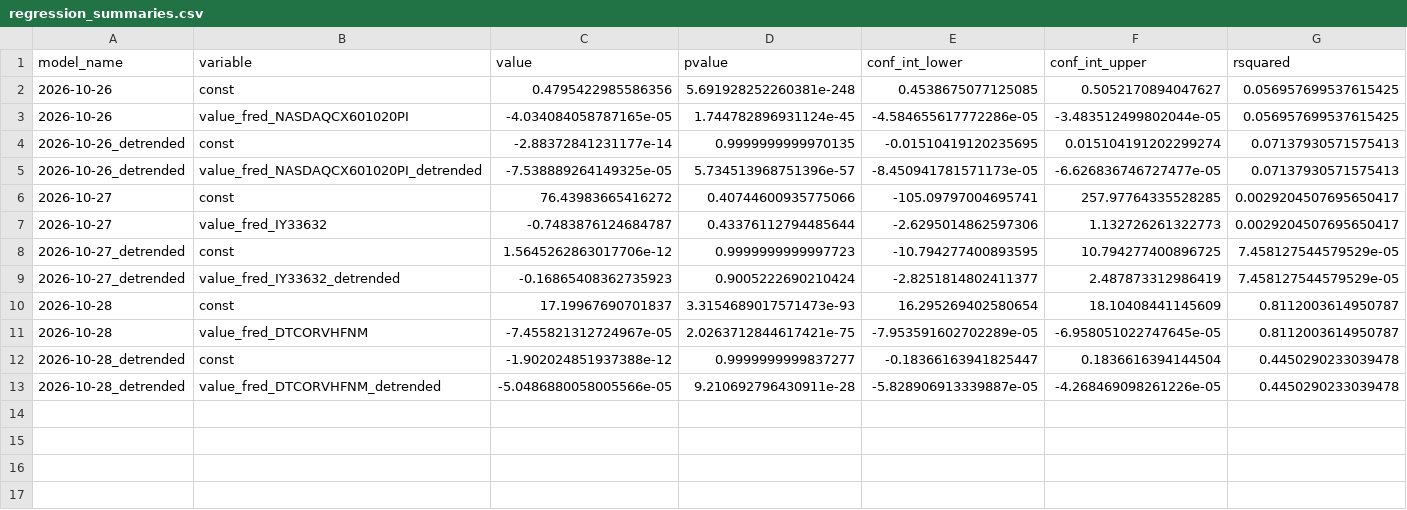
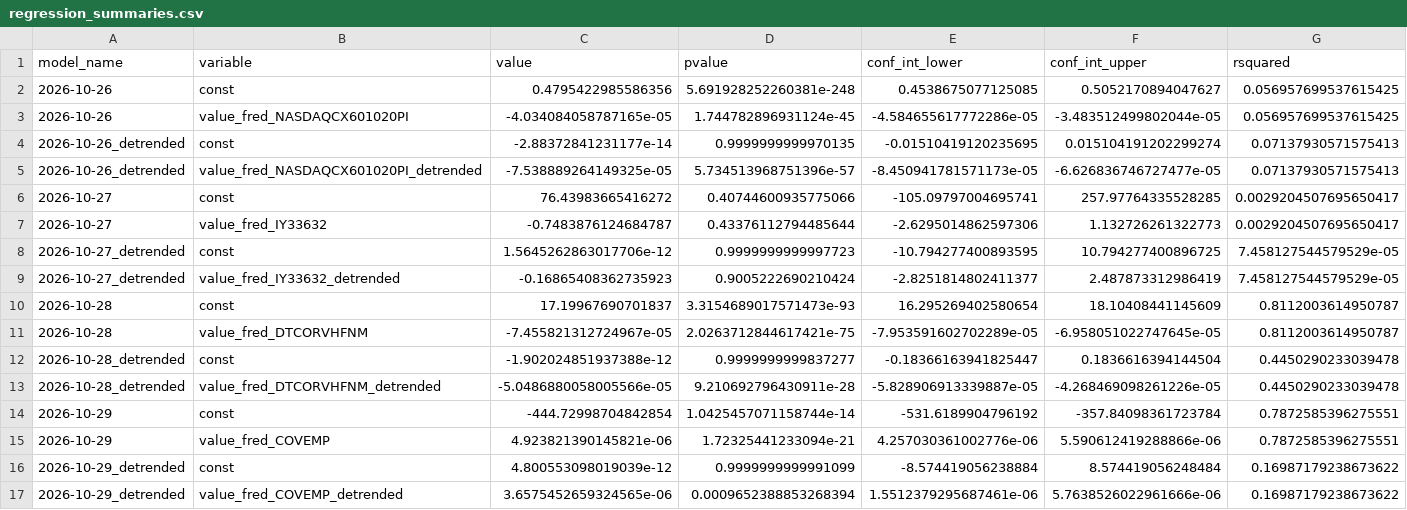
Before and after one commit to pranay-gundam/TidyTuesday, a CSV file: year_2026_week_44/regression_summaries.csv, drawn as a sheet; only a part is shown; rows hold the shown columns only; the diff names each change by its address in the sheet, - before the commit and + after, or states it on an @@ line.

```diff
--- a/year_2026_week_44/regression_summaries.csv
+++ b/year_2026_week_44/regression_summaries.csv
+row 14: 2026-10-29 | const | -444.72998704842854 | 1.0425457071158744e-14 | -531.6189904796192 | -357.84098361723784 | 0.7872585396275551
+row 15: 2026-10-29 | value_fred_COVEMP | 4.923821390145821e-06 | 1.72325441233094e-21 | 4.257030361002776e-06 | 5.590612419288866e-06 | 0.7872585396275551
+row 16: 2026-10-29_detrended | const | 4.800553098019039e-12 | 0.9999999999991099 | -8.574419056238884 | 8.574419056248484 | 0.16987179238673622
+row 17: 2026-10-29_detrended | value_fred_COVEMP_detrended | 3.6575452659324565e-06 | 0.0009652388853268394 | 1.5512379295687461e-06 | 5.7638526022961666e-06 | 0.16987179238673622
```
Also changed, not shown: 7 other files.
